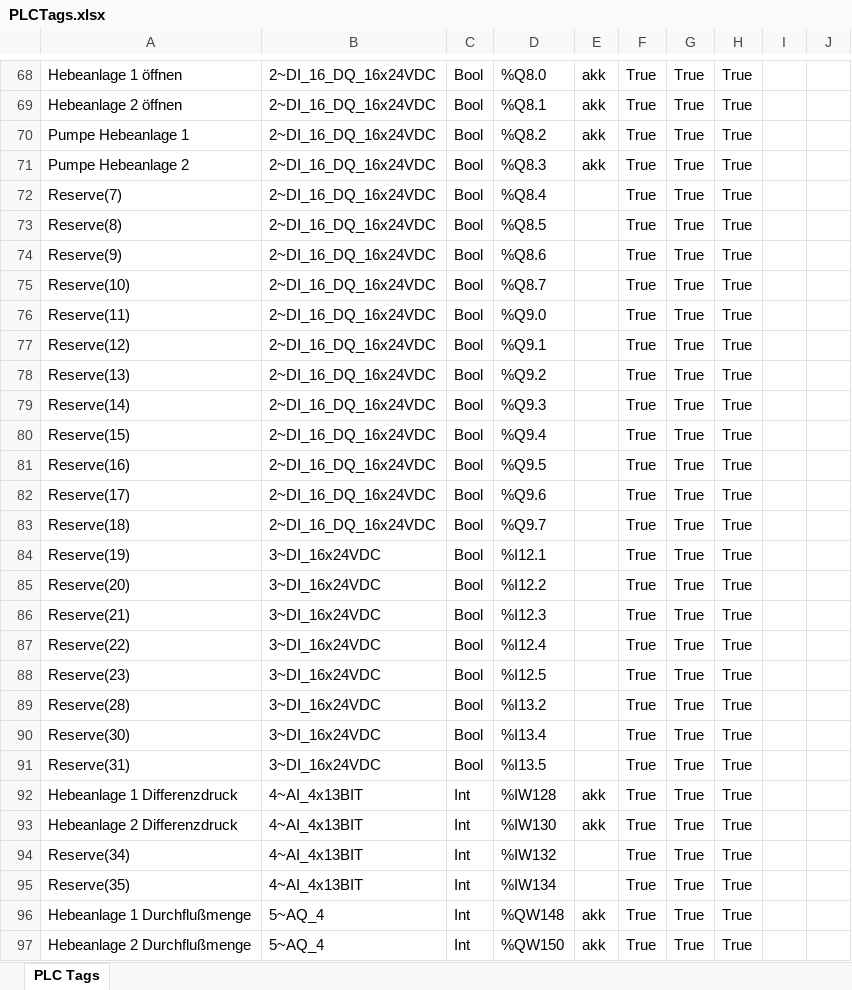
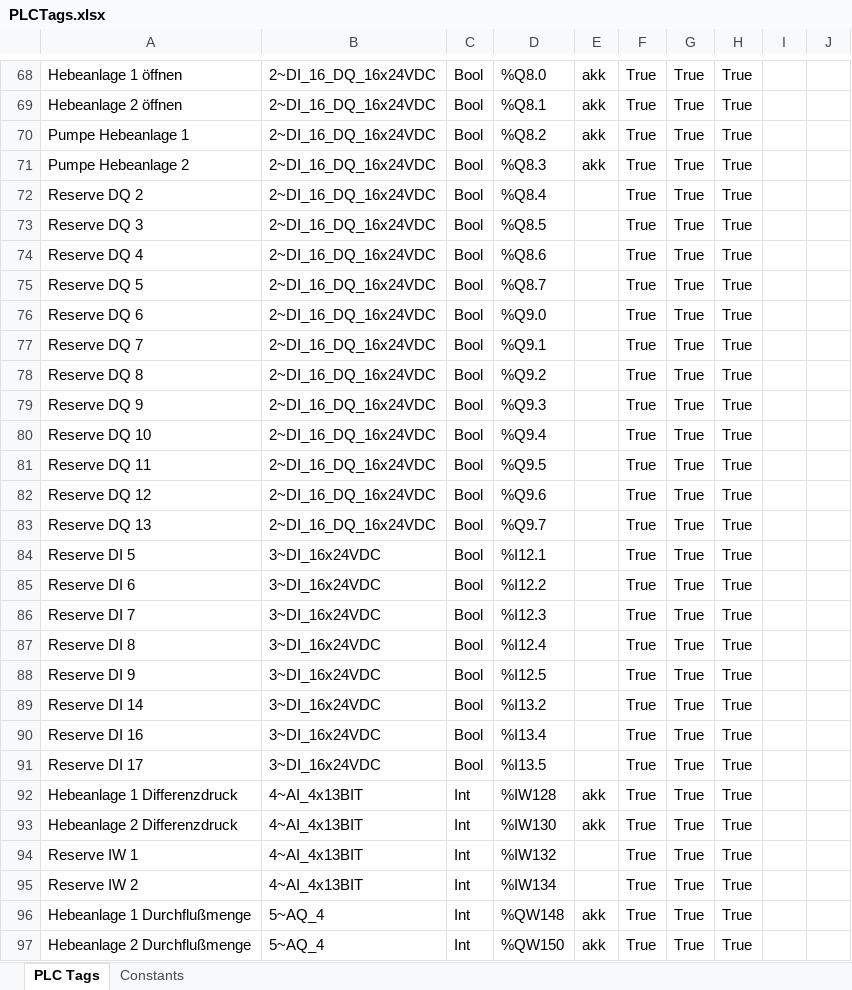
Before and after one commit to Kelturio/KWT_80621, an Excel workbook: SRC/PLCTags.xlsx, sheet PLC Tags, drawn as a sheet; only a part is shown, gaps mark what is left out; values as stored, in another font and other column widths than the file's, no borders; the diff covers the shown part only; the diff names each change by its address in the sheet, - before the commit and + after, or states it on an @@ line.

```diff
--- a/SRC/PLCTags.xlsx (sheet PLC Tags)
+++ b/SRC/PLCTags.xlsx (sheet PLC Tags)
+sheet tab: Constants
-A72: Reserve(7)
+A72: Reserve DQ 2
-A73: Reserve(8)
+A73: Reserve DQ 3
-A74: Reserve(9)
+A74: Reserve DQ 4
-A75: Reserve(10)
+A75: Reserve DQ 5
-A76: Reserve(11)
+A76: Reserve DQ 6
-A77: Reserve(12)
+A77: Reserve DQ 7
-A78: Reserve(13)
+A78: Reserve DQ 8
-A79: Reserve(14)
+A79: Reserve DQ 9
-A80: Reserve(15)
+A80: Reserve DQ 10
-A81: Reserve(16)
+A81: Reserve DQ 11
-A82: Reserve(17)
+A82: Reserve DQ 12
-A83: Reserve(18)
+A83: Reserve DQ 13
-A84: Reserve(19)
+A84: Reserve DI 5
-A85: Reserve(20)
+A85: Reserve DI 6
-A86: Reserve(21)
+A86: Reserve DI 7
-A87: Reserve(22)
+A87: Reserve DI 8
-A88: Reserve(23)
+A88: Reserve DI 9
-A89: Reserve(28)
+A89: Reserve DI 14
-A90: Reserve(30)
+A90: Reserve DI 16
-A91: Reserve(31)
+A91: Reserve DI 17
-A94: Reserve(34)
+A94: Reserve IW 1
-A95: Reserve(35)
+A95: Reserve IW 2
```
Also changed, not shown: 2 added rows, 2 removed rows and 21 edited cells elsewhere in this sheet, SRC/HMITags.xlsx, 55 other files.
